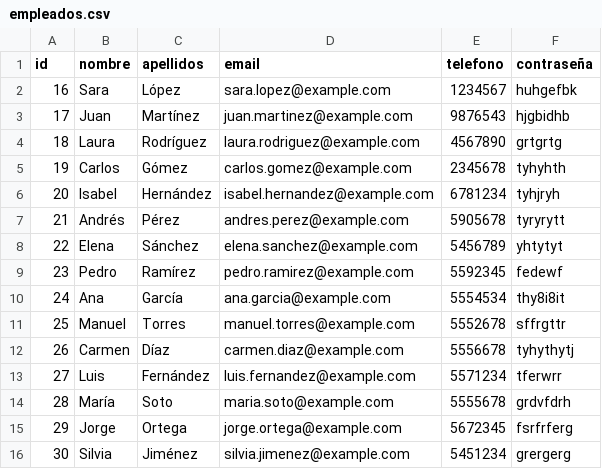
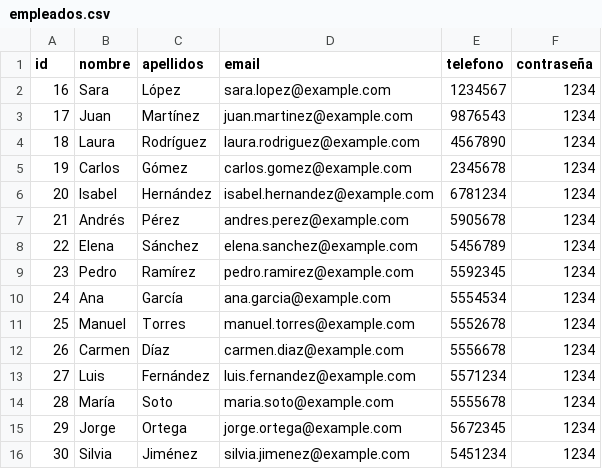
Before and after one commit to Fersoher/Proyecto-EducaLeveling, a CSV file: source/empleados.csv, drawn as a sheet.

```diff
--- a/source/empleados.csv
+++ b/source/empleados.csv
@@ -1,16 +1,16 @@
 id,nombre,apellidos,email,telefono,contraseña
-16,Sara,López,sara.lopez@example.com,1234567,huhgefbk
-17,Juan,Martínez,juan.martinez@example.com,9876543,hjgbidhb
-18,Laura,Rodríguez,laura.rodriguez@example.com,4567890,grtgrtg
-19,Carlos,Gómez,carlos.gomez@example.com,2345678,tyhyhth
-20,Isabel,Hernández,isabel.hernandez@example.com,6781234,tyhjryh
-21,Andrés,Pérez,andres.perez@example.com,5905678,tyryrytt
-22,Elena,Sánchez,elena.sanchez@example.com,5456789,yhtytyt
-23,Pedro,Ramírez,pedro.ramirez@example.com,5592345,fedewf
-24,Ana,García,ana.garcia@example.com,5554534,thy8i8it
-25,Manuel,Torres,manuel.torres@example.com,5552678,sffrgttr
-26,Carmen,Díaz,carmen.diaz@example.com,5556678,tyhythytj
-27,Luis,Fernández,luis.fernandez@example.com,5571234,tferwrr
-28,María,Soto,maria.soto@example.com,5555678,grdvfdrh
-29,Jorge,Ortega,jorge.ortega@example.com,5672345,fsrfrferg
-30,Silvia,Jiménez,silvia.jimenez@example.com,5451234,grergerg
+16,Sara,López,sara.lopez@example.com,1234567,1234
+17,Juan,Martínez,juan.martinez@example.com,9876543,1234
+18,Laura,Rodríguez,laura.rodriguez@example.com,4567890,1234
+19,Carlos,Gómez,carlos.gomez@example.com,2345678,1234
+20,Isabel,Hernández,isabel.hernandez@example.com,6781234,1234
+21,Andrés,Pérez,andres.perez@example.com,5905678,1234
+22,Elena,Sánchez,elena.sanchez@example.com,5456789,1234
+23,Pedro,Ramírez,pedro.ramirez@example.com,5592345,1234
+24,Ana,García,ana.garcia@example.com,5554534,1234
+25,Manuel,Torres,manuel.torres@example.com,5552678,1234
+26,Carmen,Díaz,carmen.diaz@example.com,5556678,1234
+27,Luis,Fernández,luis.fernandez@example.com,5571234,1234
+28,María,Soto,maria.soto@example.com,5555678,1234
+29,Jorge,Ortega,jorge.ortega@example.com,5672345,1234
+30,Silvia,Jiménez,silvia.jimenez@example.com,5451234,1234
```
Also changed, not shown: source/tests.csv, 1 other file.
